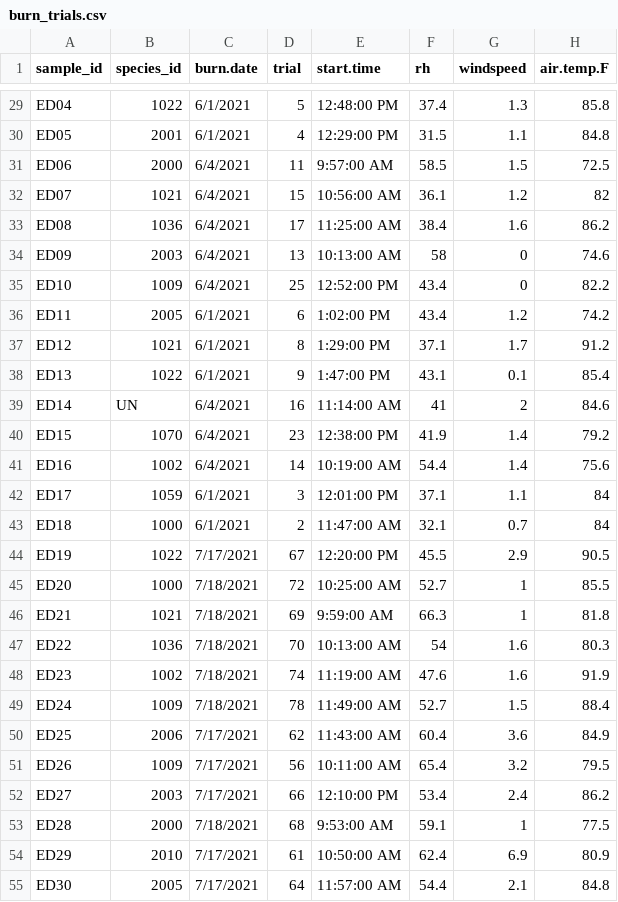
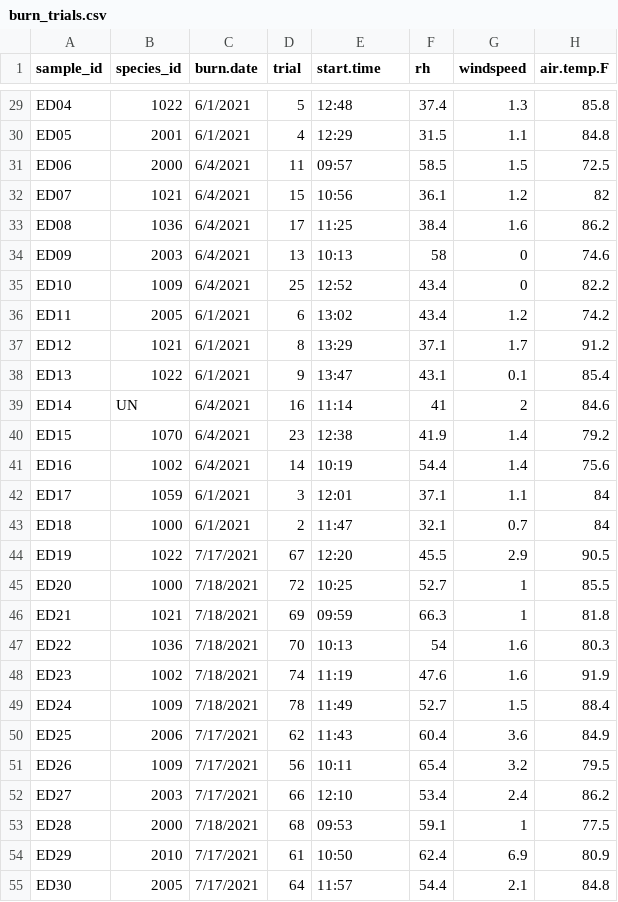
Before and after one commit to schwilklab/shrubflam, a CSV file: data/year_2021/burn_trials.csv, drawn as a sheet; only a part is shown, gaps mark what is left out; the diff covers the shown part only; the diff names each change by its address in the sheet, - before the commit and + after, or states it on an @@ line.

```diff
--- a/data/year_2021/burn_trials.csv
+++ b/data/year_2021/burn_trials.csv
-E29 (start.time): 12:48:00 PM
+E29 (start.time): 12:48
-E30 (start.time): 12:29:00 PM
+E30 (start.time): 12:29
-E31 (start.time): 9:57:00 AM
+E31 (start.time): 09:57
-E32 (start.time): 10:56:00 AM
+E32 (start.time): 10:56
-E33 (start.time): 11:25:00 AM
+E33 (start.time): 11:25
-E34 (start.time): 10:13:00 AM
+E34 (start.time): 10:13
-E35 (start.time): 12:52:00 PM
+E35 (start.time): 12:52
-E36 (start.time): 1:02:00 PM
+E36 (start.time): 13:02
-E37 (start.time): 1:29:00 PM
+E37 (start.time): 13:29
-E38 (start.time): 1:47:00 PM
+E38 (start.time): 13:47
-E39 (start.time): 11:14:00 AM
+E39 (start.time): 11:14
-E40 (start.time): 12:38:00 PM
+E40 (start.time): 12:38
-E41 (start.time): 10:19:00 AM
+E41 (start.time): 10:19
-E42 (start.time): 12:01:00 PM
+E42 (start.time): 12:01
-E43 (start.time): 11:47:00 AM
+E43 (start.time): 11:47
-E44 (start.time): 12:20:00 PM
+E44 (start.time): 12:20
-E45 (start.time): 10:25:00 AM
+E45 (start.time): 10:25
-E46 (start.time): 9:59:00 AM
+E46 (start.time): 09:59
-E47 (start.time): 10:13:00 AM
+E47 (start.time): 10:13
-E48 (start.time): 11:19:00 AM
+E48 (start.time): 11:19
-E49 (start.time): 11:49:00 AM
+E49 (start.time): 11:49
-E50 (start.time): 11:43:00 AM
+E50 (start.time): 11:43
-E51 (start.time): 10:11:00 AM
+E51 (start.time): 10:11
-E52 (start.time): 12:10:00 PM
+E52 (start.time): 12:10
-E53 (start.time): 9:53:00 AM
+E53 (start.time): 09:53
-E54 (start.time): 10:50:00 AM
+E54 (start.time): 10:50
-E55 (start.time): 11:57:00 AM
+E55 (start.time): 11:57
```
Also changed, not shown: 91 edited cells elsewhere in this file, 19 other files.
